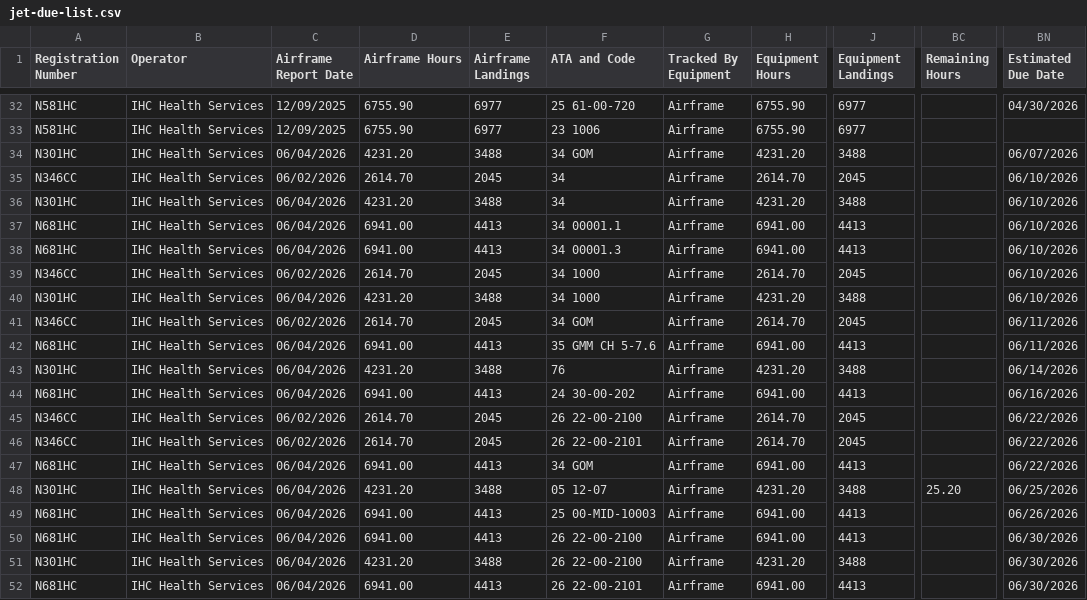
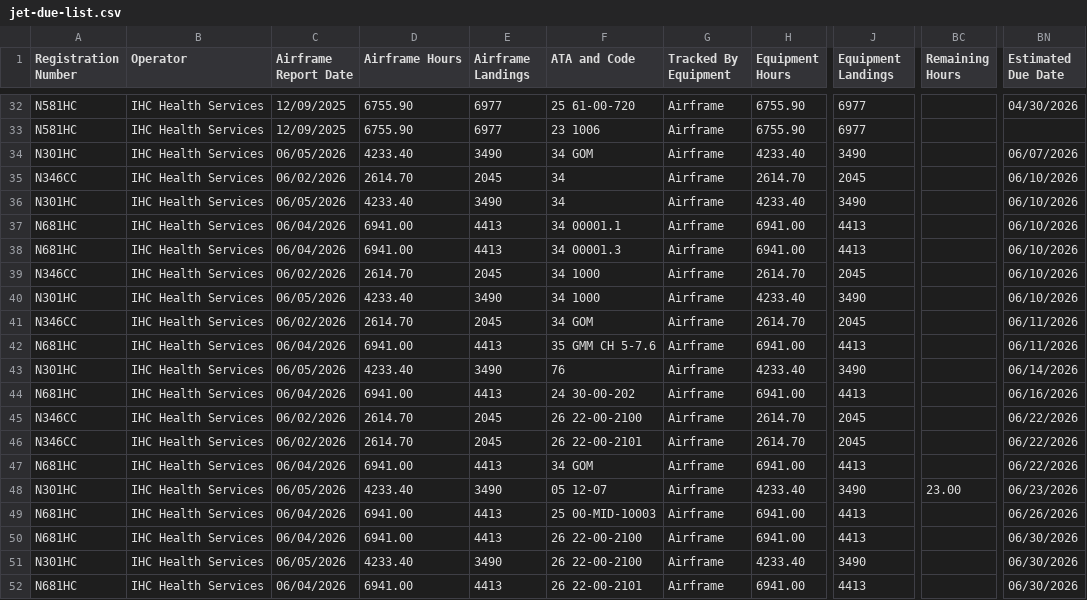
Before and after one commit to natehorst240-sketch/Jet-Dashboard, a CSV file: data/jet-due-list.csv, drawn as a sheet; only a part is shown, gaps mark what is left out; the diff covers the shown part only; the diff names each change by its address in the sheet, - before the commit and + after, or states it on an @@ line.

```diff
--- a/data/jet-due-list.csv
+++ b/data/jet-due-list.csv
-C34 (Airframe Report Date): 06/04/2026
+C34 (Airframe Report Date): 06/05/2026
-D34 (Airframe Hours): 4231.20
+D34 (Airframe Hours): 4233.40
-E34 (Airframe Landings): 3488
+E34 (Airframe Landings): 3490
-H34 (Equipment Hours): 4231.20
+H34 (Equipment Hours): 4233.40
-J34 (Equipment Landings): 3488
+J34 (Equipment Landings): 3490
-C36 (Airframe Report Date): 06/04/2026
+C36 (Airframe Report Date): 06/05/2026
-D36 (Airframe Hours): 4231.20
+D36 (Airframe Hours): 4233.40
-E36 (Airframe Landings): 3488
+E36 (Airframe Landings): 3490
-H36 (Equipment Hours): 4231.20
+H36 (Equipment Hours): 4233.40
-J36 (Equipment Landings): 3488
+J36 (Equipment Landings): 3490
-C40 (Airframe Report Date): 06/04/2026
+C40 (Airframe Report Date): 06/05/2026
-D40 (Airframe Hours): 4231.20
+D40 (Airframe Hours): 4233.40
-E40 (Airframe Landings): 3488
+E40 (Airframe Landings): 3490
-H40 (Equipment Hours): 4231.20
+H40 (Equipment Hours): 4233.40
-J40 (Equipment Landings): 3488
+J40 (Equipment Landings): 3490
-C43 (Airframe Report Date): 06/04/2026
+C43 (Airframe Report Date): 06/05/2026
-D43 (Airframe Hours): 4231.20
+D43 (Airframe Hours): 4233.40
-E43 (Airframe Landings): 3488
+E43 (Airframe Landings): 3490
-H43 (Equipment Hours): 4231.20
+H43 (Equipment Hours): 4233.40
-J43 (Equipment Landings): 3488
+J43 (Equipment Landings): 3490
-C48 (Airframe Report Date): 06/04/2026
+C48 (Airframe Report Date): 06/05/2026
-D48 (Airframe Hours): 4231.20
+D48 (Airframe Hours): 4233.40
-E48 (Airframe Landings): 3488
+E48 (Airframe Landings): 3490
-H48 (Equipment Hours): 4231.20
+H48 (Equipment Hours): 4233.40
-J48 (Equipment Landings): 3488
+J48 (Equipment Landings): 3490
-BC48 (Remaining Hours): 25.20
+BC48 (Remaining Hours): 23.00
-BN48 (Estimated Due Date): 06/25/2026
+BN48 (Estimated Due Date): 06/23/2026
-C51 (Airframe Report Date): 06/04/2026
+C51 (Airframe Report Date): 06/05/2026
-D51 (Airframe Hours): 4231.20
+D51 (Airframe Hours): 4233.40
-E51 (Airframe Landings): 3488
+E51 (Airframe Landings): 3490
-H51 (Equipment Hours): 4231.20
+H51 (Equipment Hours): 4233.40
-J51 (Equipment Landings): 3488
+J51 (Equipment Landings): 3490
```
Also changed, not shown: 93 edited cells elsewhere in this file, 1 other file.
